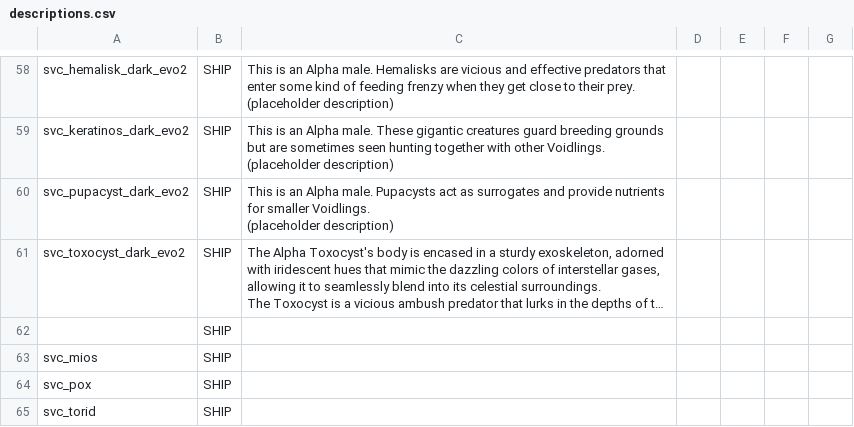
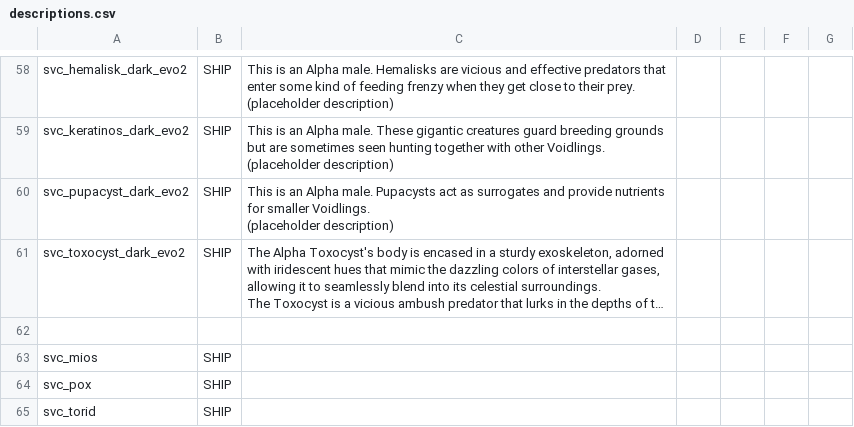
Before and after one commit to DesperatePeter/starsector-symbiotic-void-creatures, a CSV file: data/strings/descriptions.csv, drawn as a sheet; only a part is shown, gaps mark what is left out; long unchanged cells end in …; the diff covers the shown part only; the diff names each change by its address in the sheet, - before the commit and + after, or states it on an @@ line.

```diff
--- a/data/strings/descriptions.csv
+++ b/data/strings/descriptions.csv
-B62: SHIP
+B62: (empty)
```
Also changed, not shown: 4 added rows elsewhere in this file.
